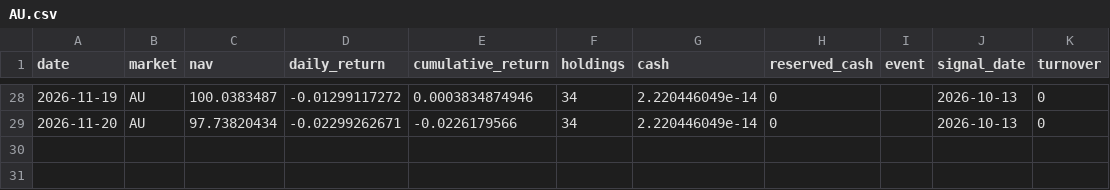
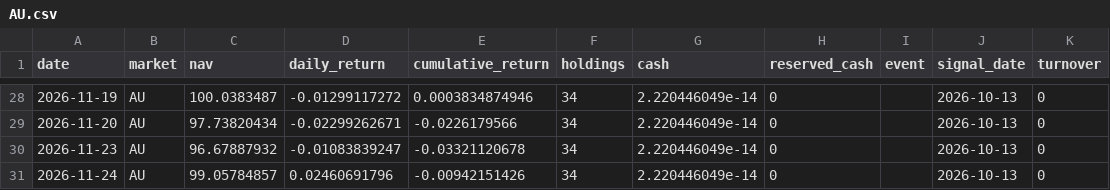
Before and after one commit to hdcapital/fcf-factor, a CSV file: data/performance/AU.csv, drawn as a sheet; only a part is shown, gaps mark what is left out.

```diff
--- a/data/performance/AU.csv
+++ b/data/performance/AU.csv
@@ -29 +29,3 @@ date,market,nav,daily_return,cumulative_return,holdings,cash,reserved_cash,event
 2026-11-20,AU,97.73820434,-0.02299262671,-0.0226179566,34,2.220446049e-14,0,,2026-10-13,0
+2026-11-23,AU,96.67887932,-0.01083839247,-0.03321120678,34,2.220446049e-14,0,,2026-10-13,0
+2026-11-24,AU,99.05784857,0.02460691796,-0.00942151426,34,2.220446049e-14,0,,2026-10-13,0
```
Also changed, not shown: data/performance/NZ.csv, data/performance/US.csv, 18 other files.
